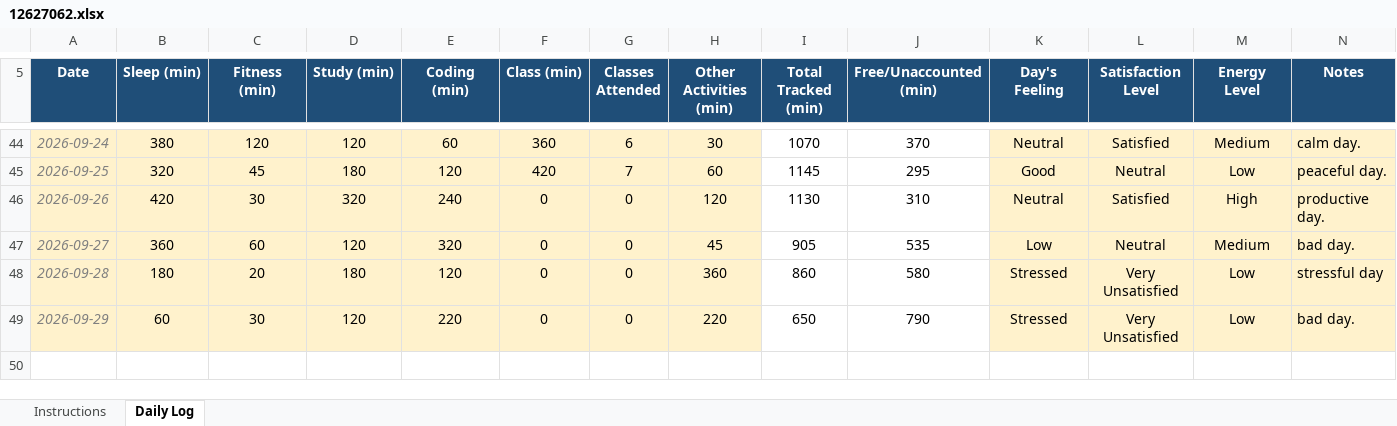
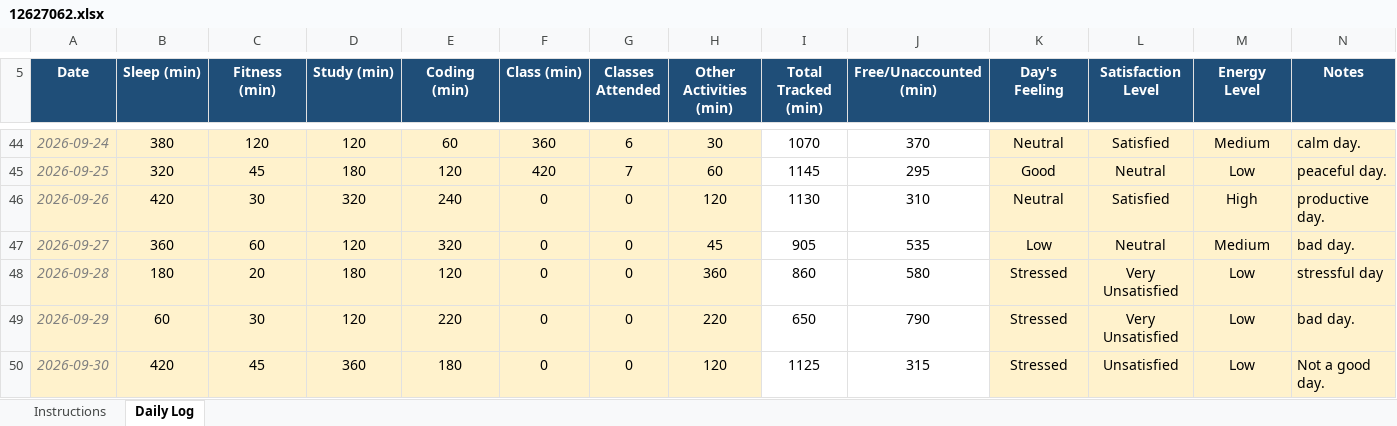
Before and after one commit to sushmabth23-ctrl/CAP-776, an Excel workbook: 12627062.xlsx, sheet Daily Log, drawn as a sheet; only a part is shown, gaps mark what is left out; values as stored, in another font and other column widths than the file's, no borders; conditional formats not drawn; the diff names each change by its address in the sheet, - before the commit and + after, or states it on an @@ line.

Commit message:
updated excelsheet.

```diff
--- a/12627062.xlsx (sheet Daily Log)
+++ b/12627062.xlsx (sheet Daily Log)
+row 50: 2026-09-30 | 420 | 45 | 360 | 180 | 0 | 0 | 120 | 1125 | 315 | Stressed | Unsatisfied | Low | Not a good day.
```
